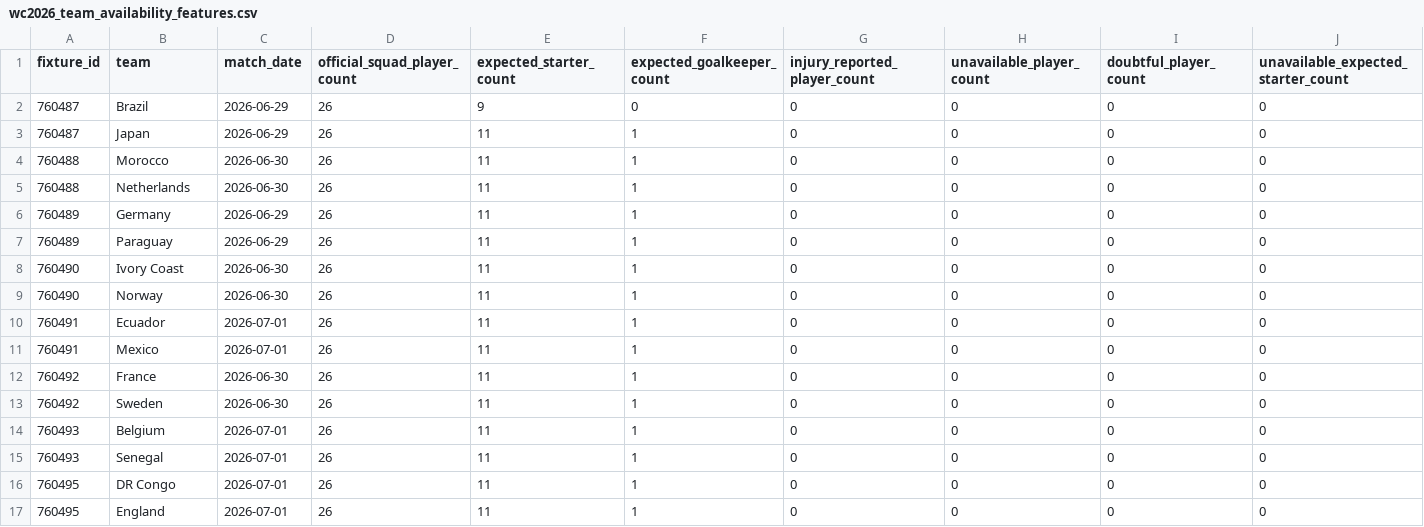
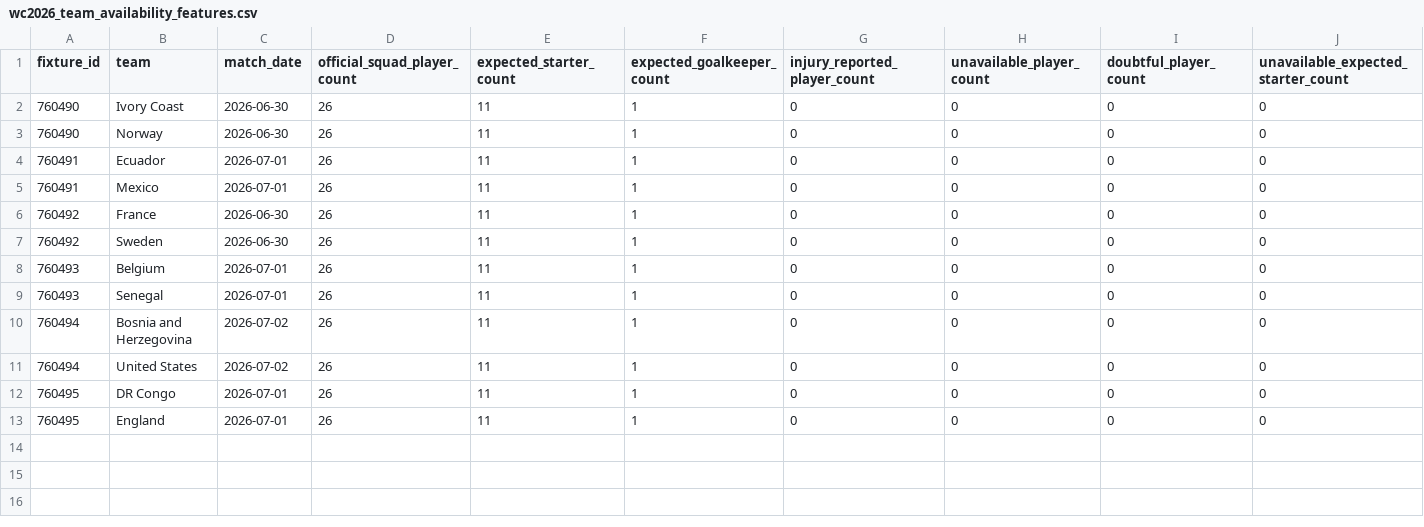
Before and after one commit to matteodethomasis-svg/wc2026-model, a CSV file: reports/wc2026_team_availability_features.csv, drawn as a sheet; only a part is shown; removed rows and columns are numbered as before the commit, all else as after; rows hold the shown columns only; the diff names each change by its address in the sheet, - before the commit and + after, or states it on an @@ line.

```diff
--- a/reports/wc2026_team_availability_features.csv
+++ b/reports/wc2026_team_availability_features.csv
-row 2: 760487 | Brazil | 2026-06-29 | 26 | 9 | 0 | 0 | 0 | 0 | 0
-row 3: 760487 | Japan | 2026-06-29 | 26 | 11 | 1 | 0 | 0 | 0 | 0
-row 4: 760488 | Morocco | 2026-06-30 | 26 | 11 | 1 | 0 | 0 | 0 | 0
-row 5: 760488 | Netherlands | 2026-06-30 | 26 | 11 | 1 | 0 | 0 | 0 | 0
-row 6: 760489 | Germany | 2026-06-29 | 26 | 11 | 1 | 0 | 0 | 0 | 0
-row 7: 760489 | Paraguay | 2026-06-29 | 26 | 11 | 1 | 0 | 0 | 0 | 0
+row 10: 760494 | Bosnia and Herzegovina | 2026-07-02 | 26 | 11 | 1 | 0 | 0 | 0 | 0
+row 11: 760494 | United States | 2026-07-02 | 26 | 11 | 1 | 0 | 0 | 0 | 0
```
Also changed, not shown: data/interim/polymarket_world_cup_winner.csv, data/interim/wc2026_expected_lineups_espn.csv, 5 other files.
